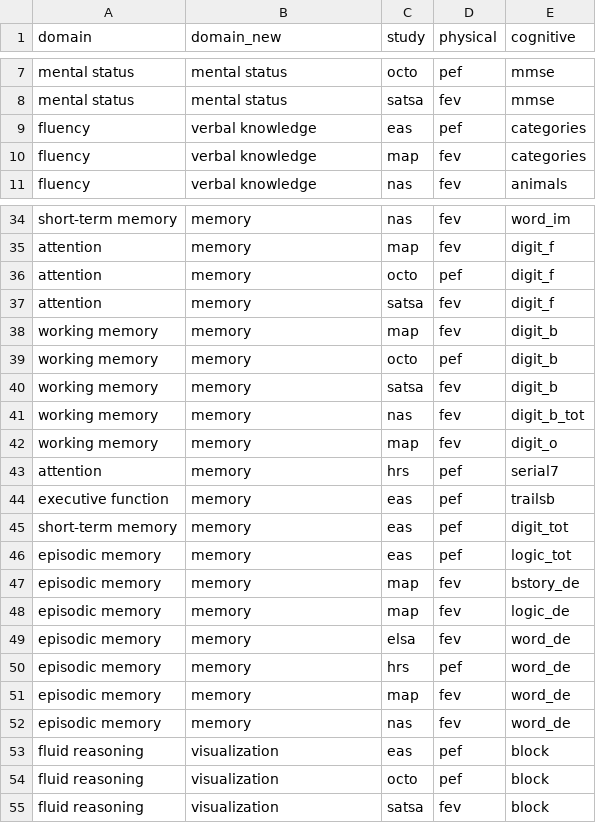
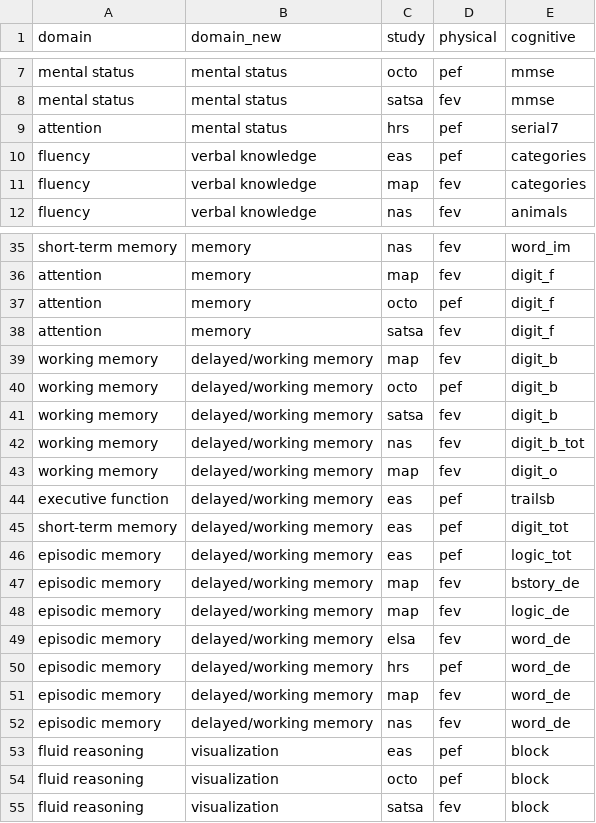
Before and after one commit to IALSA/IALSA-2015-Portland, a CSV file: reports/correlation-3/rename-domains-pulmonary.csv, drawn as a sheet; only a part is shown, gaps mark what is left out.

Commit message:
Update rename-domains-pulmonary.csv
left "memory" as "memory" and edited the delayed and working to "delayed/working memory"

Changed serial 7s to "mental status"

```diff
--- a/reports/correlation-3/rename-domains-pulmonary.csv
+++ b/reports/correlation-3/rename-domains-pulmonary.csv
@@ -8,2 +8,3 @@ mental status,mental status,octo,pef,mmse
 mental status,mental status,satsa,fev,mmse
+attention,mental status,hrs,pef,serial7
 fluency,verbal knowledge,eas,pef,categories
@@ -37,17 +38,16 @@ attention,memory,octo,pef,digit_f
 attention,memory,satsa,fev,digit_f
-working memory,memory,map,fev,digit_b
-working memory,memory,octo,pef,digit_b
-working memory,memory,satsa,fev,digit_b
-working memory,memory,nas,fev,digit_b_tot
-working memory,memory,map,fev,digit_o
-attention,memory,hrs,pef,serial7
-executive function,memory,eas,pef,trailsb
-short-term memory,memory,eas,pef,digit_tot
-episodic memory,memory,eas,pef,logic_tot
-episodic memory,memory,map,fev,bstory_de
-episodic memory,memory,map,fev,logic_de
-episodic memory,memory,elsa,fev,word_de
-episodic memory,memory,hrs,pef,word_de
-episodic memory,memory,map,fev,word_de
-episodic memory,memory,nas,fev,word_de
+working memory,delayed/working memory,map,fev,digit_b
+working memory,delayed/working memory,octo,pef,digit_b
+working memory,delayed/working memory,satsa,fev,digit_b
+working memory,delayed/working memory,nas,fev,digit_b_tot
+working memory,delayed/working memory,map,fev,digit_o
+executive function,delayed/working memory,eas,pef,trailsb
+short-term memory,delayed/working memory,eas,pef,digit_tot
+episodic memory,delayed/working memory,eas,pef,logic_tot
+episodic memory,delayed/working memory,map,fev,bstory_de
+episodic memory,delayed/working memory,map,fev,logic_de
+episodic memory,delayed/working memory,elsa,fev,word_de
+episodic memory,delayed/working memory,hrs,pef,word_de
+episodic memory,delayed/working memory,map,fev,word_de
+episodic memory,delayed/working memory,nas,fev,word_de
 fluid reasoning,visualization,eas,pef,block
```
